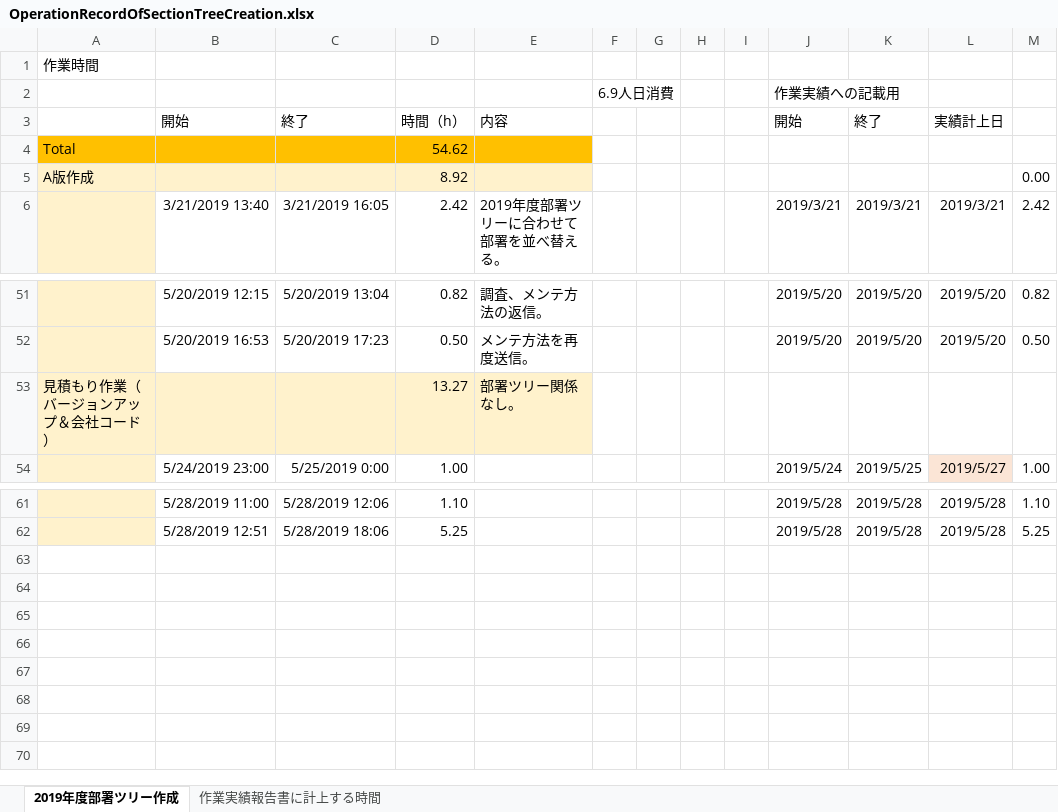
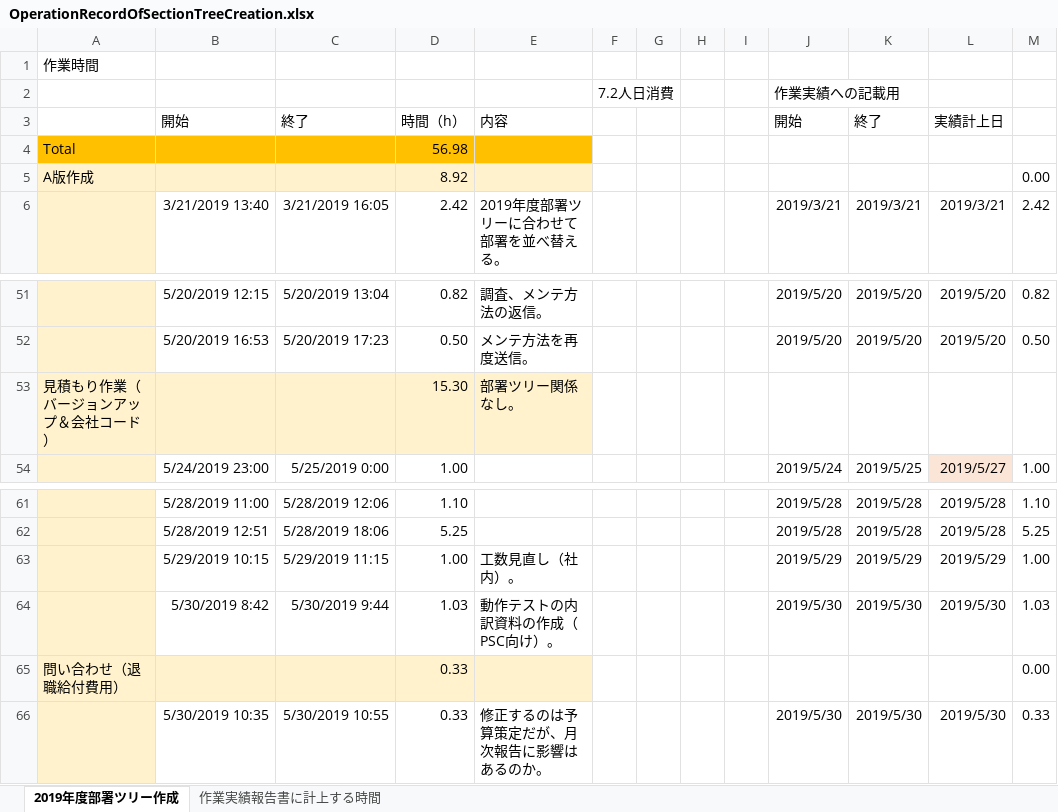
Before and after one commit to help3x/help3x.github.io, an Excel workbook: _inbox/OperationRecordOfSectionTreeCreation.xlsx, sheet 2019年度部署ツリー作成, drawn as a sheet; only a part is shown, gaps mark what is left out; values as stored, in another font and other column widths than the file's, no borders; the diff names each change by its address in the sheet, - before the commit and + after, or states it on an @@ line.

Commit message:
見積もり工数を追加した。

```diff
--- a/_inbox/OperationRecordOfSectionTreeCreation.xlsx (sheet 2019年度部署ツリー作成)
+++ b/_inbox/OperationRecordOfSectionTreeCreation.xlsx (sheet 2019年度部署ツリー作成)
-F2: 6.9人日消費
+F2: 7.2人日消費
-D4: 54.62
+D4: 56.98
-D53: 13.27
+D53: 15.30
+row 63:  | 5/29/2019 10:15 | 5/29/2019 11:15 | 1.00 | 工数見直し（社内）。 |  |  |  |  | 2019/5/29 | 2019/5/29 | 2019/5/29 | 1.00
+row 64:  | 5/30/2019 8:42 | 5/30/2019 9:44 | 1.03 | 動作テストの内訳資料の作成（PSC向け）。 |  |  |  |  | 2019/5/30 | 2019/5/30 | 2019/5/30 | 1.03
+row 65: 問い合わせ（退職給付費用） |  |  | 0.33 |  |  |  |  |  |  |  |  | 0.00
+row 66:  | 5/30/2019 10:35 | 5/30/2019 10:55 | 0.33 | 修正するのは予算策定だが、月次報告に影響はあるのか。 |  |  |  |  | 2019/5/30 | 2019/5/30 | 2019/5/30 | 0.33
```
Also changed, not shown: sheet 作業実績報告書に計上する時間.
